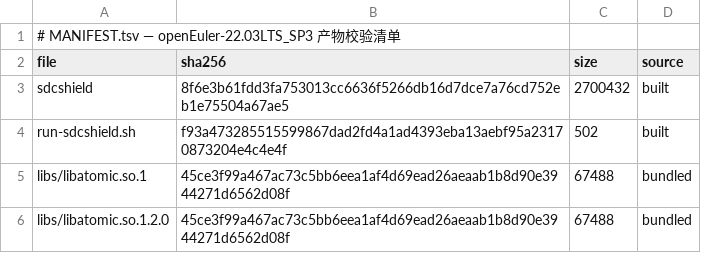
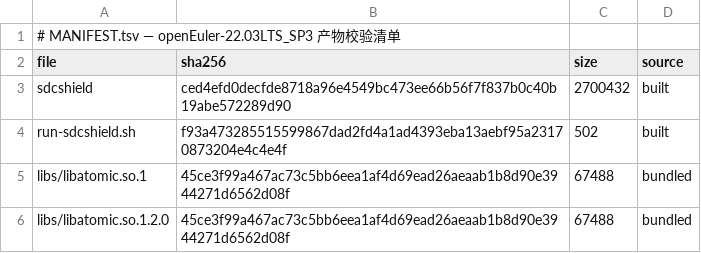
Before and after one commit to wangxumarshall/opendcdiag-arm-rpm-22.03, a TSV file: openEuler-22.03LTS_SP3/built/MANIFEST.tsv, drawn as a sheet.

Commit message:
chore: remove legacy opendcdiag artifacts, sync README, refresh 5-SP artifacts (git dcc63c4, verified 2026-09-04)
- Remove opendcdiag + run-opendcdiag.sh from all 5 SP built/ dirs (10 files)
- README: retitle sdcshield-rpm-22.03, add rpms/ + built/ layout, install-deps.sh rpms usage, upstream link
- Refresh artifacts from 2026-09-04 release-all run: sdcshield/BUILD-HASH/MANIFEST.tsv/VERSION (git: dcc63c4, built: 2026-09-03)
- All 5 binaries verified in pristine OS containers on 2026-09-04: 5 x RESULT: PASS (fail=0)

```diff
--- a/openEuler-22.03LTS_SP3/built/MANIFEST.tsv
+++ b/openEuler-22.03LTS_SP3/built/MANIFEST.tsv
@@ -2,3 +2,3 @@
 file	sha256	size	source
-sdcshield	8f6e3b61fdd3fa753013cc6636f5266db16d7dce7a76cd752eb1e75504a67ae5	2700432	built
+sdcshield	ced4efd0decfde8718a96e4549bc473ee66b56f7f837b0c40b19abe572289d90	2700432	built
 run-sdcshield.sh	f93a473285515599867dad2fd4a1ad4393eba13aebf95a23170873204e4c4e4f	502	built
```
Also changed, not shown: openEuler-22.03LTS/built/MANIFEST.tsv, openEuler-22.03LTS_SP1/built/MANIFEST.tsv, 28 other files.
